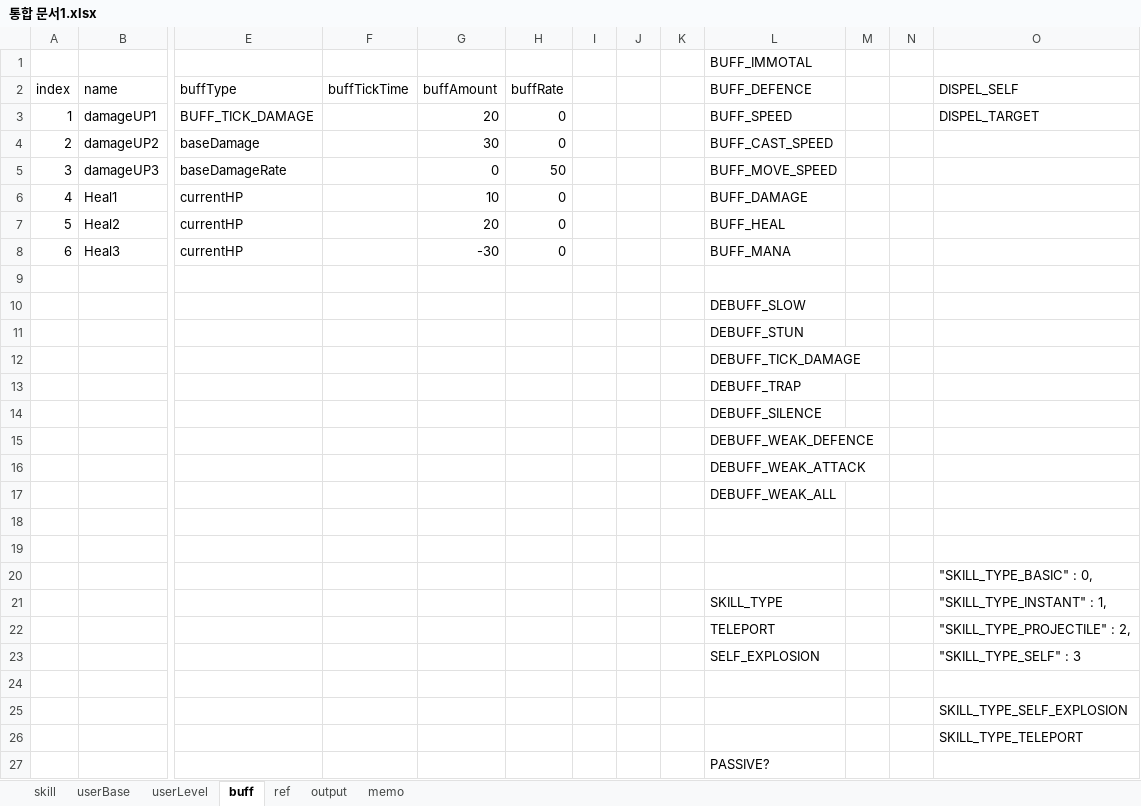
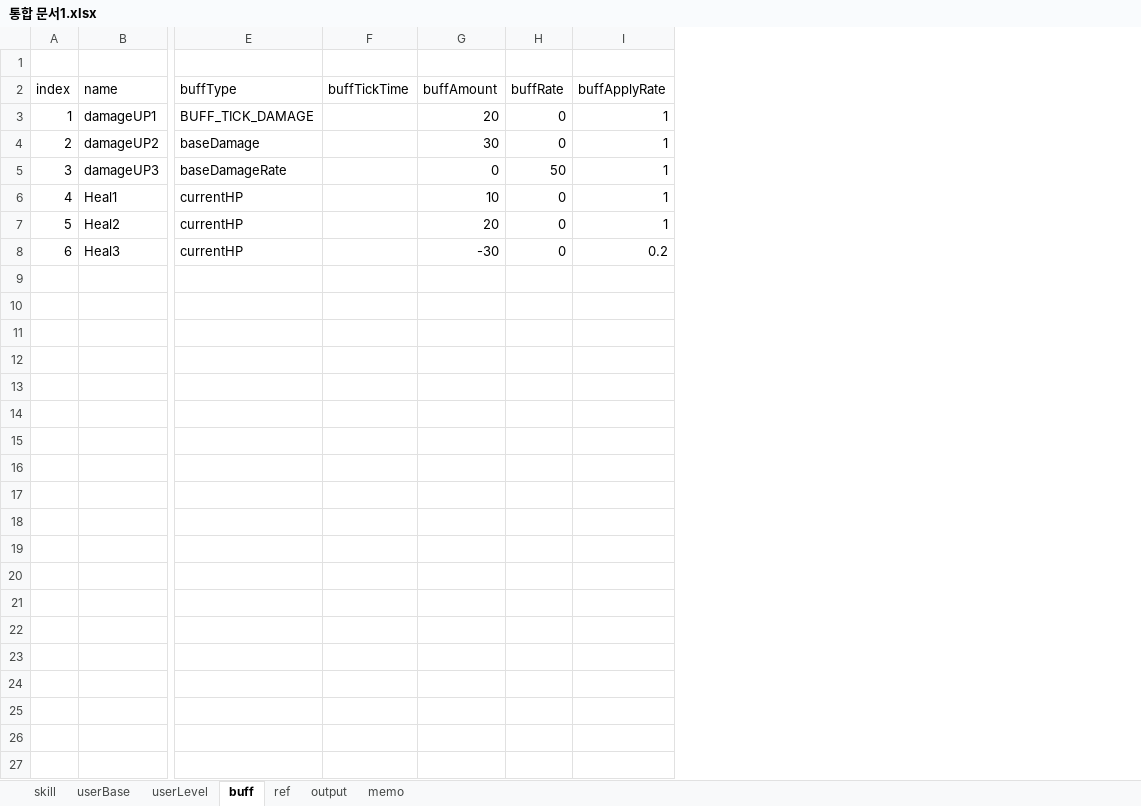
Before and after one commit to Wookok/project, an Excel workbook: dataTable/통합 문서1.xlsx, sheet buff, drawn as a sheet; only a part is shown, gaps mark what is left out; values as stored, in another font and other column widths than the file's, no borders; removed rows and columns are numbered as before the commit, all else as after; rows hold the shown columns only; the diff names each change by its address in the sheet, - before the commit and + after, or states it on an @@ line.

```diff
--- a/dataTable/통합 문서1.xlsx (sheet buff)
+++ b/dataTable/통합 문서1.xlsx (sheet buff)
-column I, empty
-column J, empty
-column K, empty
-column L (BUFF_DEFENCE), row 1: BUFF_IMMOTAL; rows 3-8: BUFF_SPEED | BUFF_CAST_SPEED | BUFF_MOVE_SPEED | BUFF_DAMAGE | BUFF_HEAL | BUFF_MANA
-column M, empty
-column N, empty
-column O (DISPEL_SELF), row 3: DISPEL_TARGET
+column I (buffApplyRate), rows 3-8: 1 | 1 | 1 | 1 | 1 | 0.2
-row 9: (empty)
-row 10:  |  |  |  |  |  |  |  |  | DEBUFF_SLOW
-row 11:  |  |  |  |  |  |  |  |  | DEBUFF_STUN
-row 12:  |  |  |  |  |  |  |  |  | DEBUFF_TICK_DAMAGE
-row 13:  |  |  |  |  |  |  |  |  | DEBUFF_TRAP
-row 14:  |  |  |  |  |  |  |  |  | DEBUFF_SILENCE
-row 15:  |  |  |  |  |  |  |  |  | DEBUFF_WEAK_DEFENCE
-row 16:  |  |  |  |  |  |  |  |  | DEBUFF_WEAK_ATTACK
-row 17:  |  |  |  |  |  |  |  |  | DEBUFF_WEAK_ALL
-row 18: (empty)
-row 19: (empty)
-row 20:  |  |  |  |  |  |  |  |  |  |  |  | "SKILL_TYPE_BASIC" : 0,
-row 21:  |  |  |  |  |  |  |  |  | SKILL_TYPE |  |  | "SKILL_TYPE_INSTANT" : 1,
-row 22:  |  |  |  |  |  |  |  |  | TELEPORT |  |  | "SKILL_TYPE_PROJECTILE" : 2,
-row 23:  |  |  |  |  |  |  |  |  | SELF_EXPLOSION |  |  | "SKILL_TYPE_SELF" : 3
-row 24: (empty)
-row 25:  |  |  |  |  |  |  |  |  |  |  |  | SKILL_TYPE_SELF_EXPLOSION
-row 26:  |  |  |  |  |  |  |  |  |  |  |  | SKILL_TYPE_TELEPORT
-row 27:  |  |  |  |  |  |  |  |  | PASSIVE?
```
Also changed, not shown: sheet skill, sheet memo.
